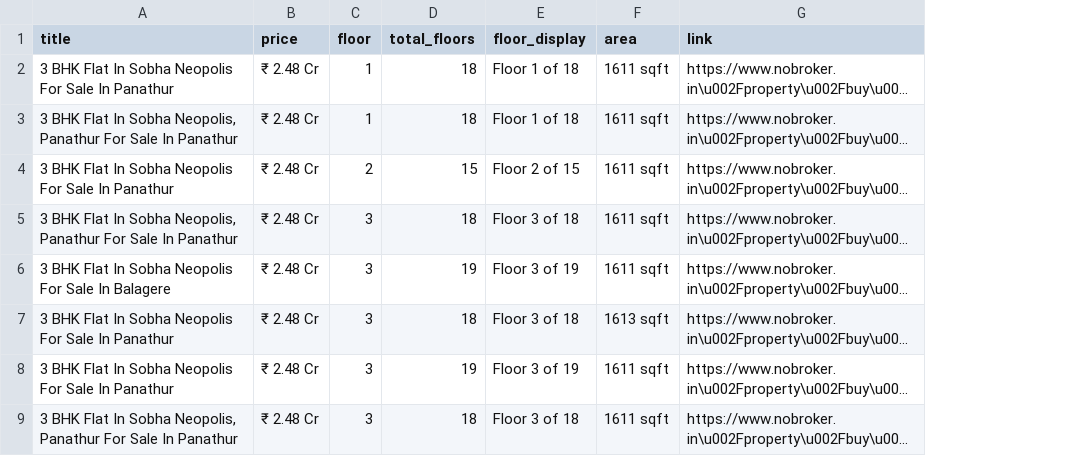
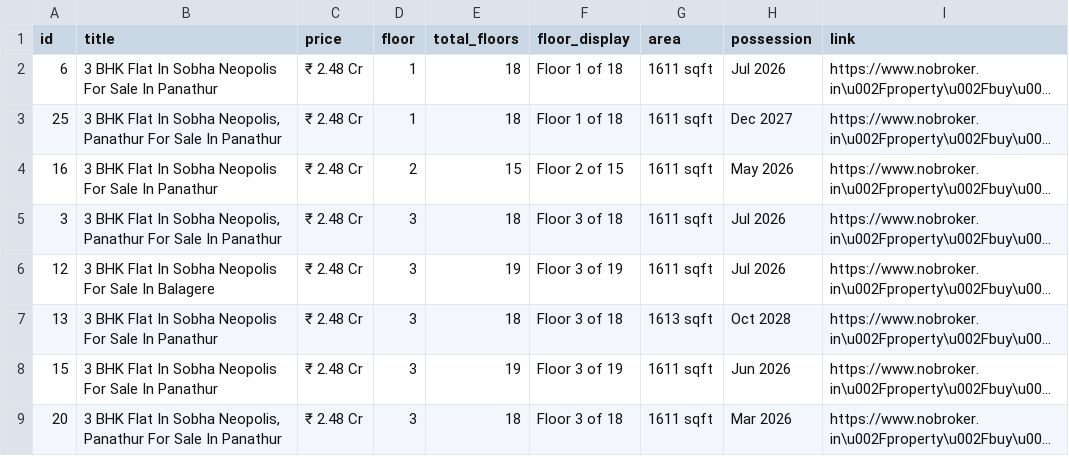
Before and after one commit to indianquant/sobha-neopolis-tracker, a CSV file: sobha_listings.csv, drawn as a sheet; only a part is shown; long unchanged cells end in …; the diff names each change by its address in the sheet, - before the commit and + after, or states it on an @@ line.

Commit message:
Add Possession Date column and interactive click-to-sort headers

```diff
--- a/sobha_listings.csv
+++ b/sobha_listings.csv
+column A (id), rows 2-9: 6 | 25 | 16 | 3 | 12 | 13 | 15 | 20
+column H (possession), rows 2-9: Jul 2026 | Dec 2027 | May 2026 | Jul 2026 | Jul 2026 | Oct 2028 | Jun 2026 | Mar 2026
```
Also changed, not shown: 3 other files.
